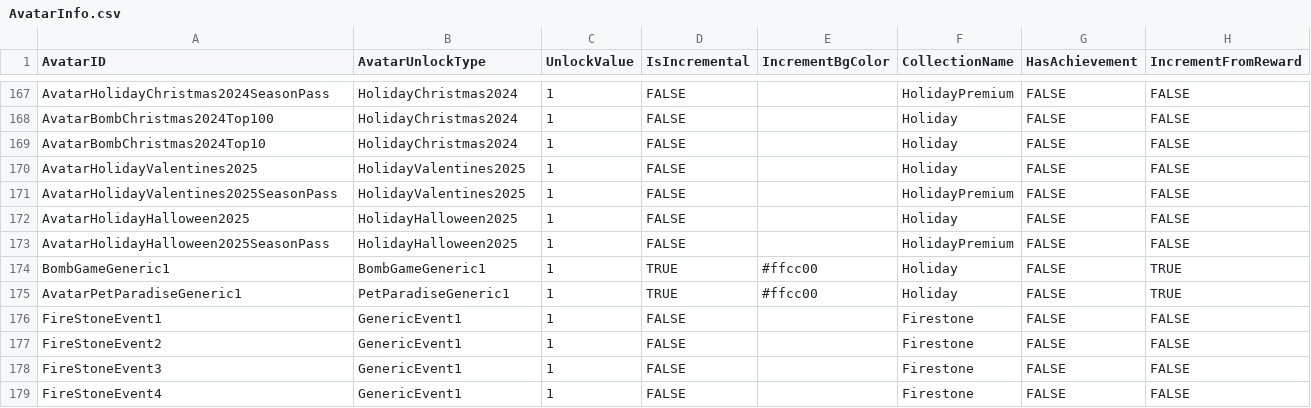
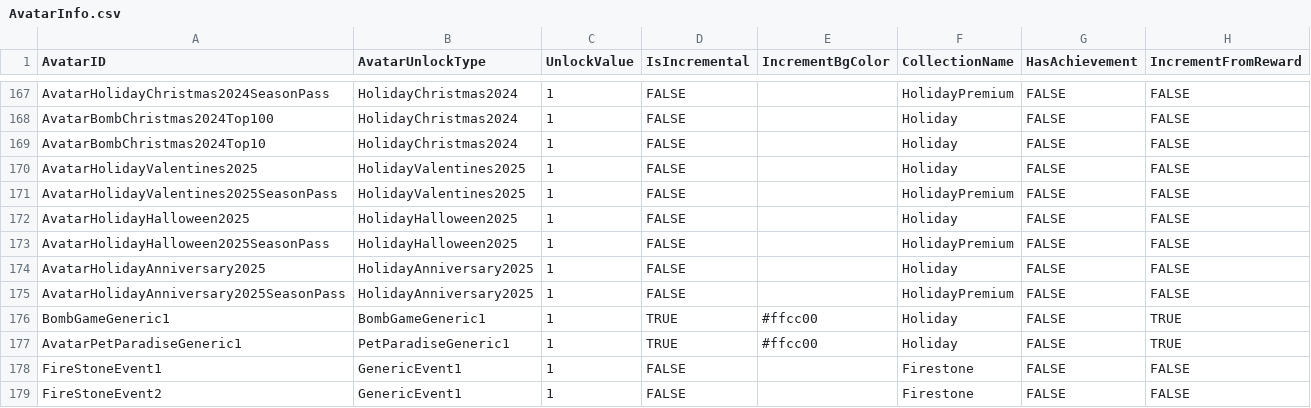
Before and after one commit to rawrzcookie/TT2_CSV, a CSV file: csv/AvatarInfo.csv, drawn as a sheet; only a part is shown, gaps mark what is left out; the shorter side is filled out with more unchanged rows; the diff names each change by its address in the sheet, - before the commit and + after, or states it on an @@ line.

```diff
--- a/csv/AvatarInfo.csv
+++ b/csv/AvatarInfo.csv
+row 174: AvatarHolidayAnniversary2025 | HolidayAnniversary2025 | 1 | FALSE |  | Holiday | FALSE | FALSE
+row 175: AvatarHolidayAnniversary2025SeasonPass | HolidayAnniversary2025 | 1 | FALSE |  | HolidayPremium | FALSE | FALSE
```
Also changed, not shown: csv/BonusInfo.csv, csv/C_EquipmentInfo.csv, 5 other files.
